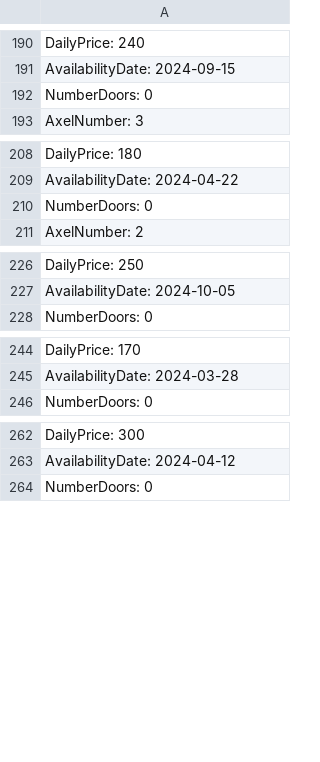
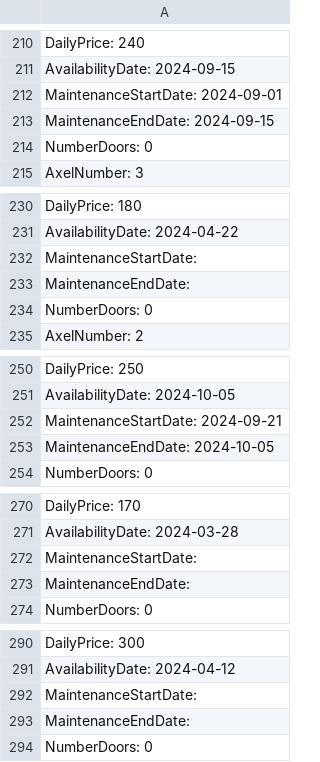
Before and after one commit to AXSDEV/AutoRentalSystem, a CSV file: AutoRentalSystem/bin/Debug/data/vehicles.csv, drawn as a sheet; only a part is shown, gaps mark what is left out; the diff covers the shown part only; the diff names each change by its address in the sheet, - before the commit and + after, or states it on an @@ line.

Commit message:
Updated MaintenancePage

```diff
--- a/AutoRentalSystem/bin/Debug/data/vehicles.csv
+++ b/AutoRentalSystem/bin/Debug/data/vehicles.csv
+row 212: MaintenanceStartDate: 2024-09-01
+row 213: MaintenanceEndDate: 2024-09-15
+row 232: MaintenanceStartDate:
+row 233: MaintenanceEndDate:
+row 252: MaintenanceStartDate: 2024-09-21
+row 253: MaintenanceEndDate: 2024-10-05
+row 272: MaintenanceStartDate:
+row 273: MaintenanceEndDate:
+row 292: MaintenanceStartDate:
+row 293: MaintenanceEndDate:
```
Also changed, not shown: 58 added rows elsewhere in this file, AutoRentalSystem/bin/Debug/data/reservations.csv, 20 other files.
